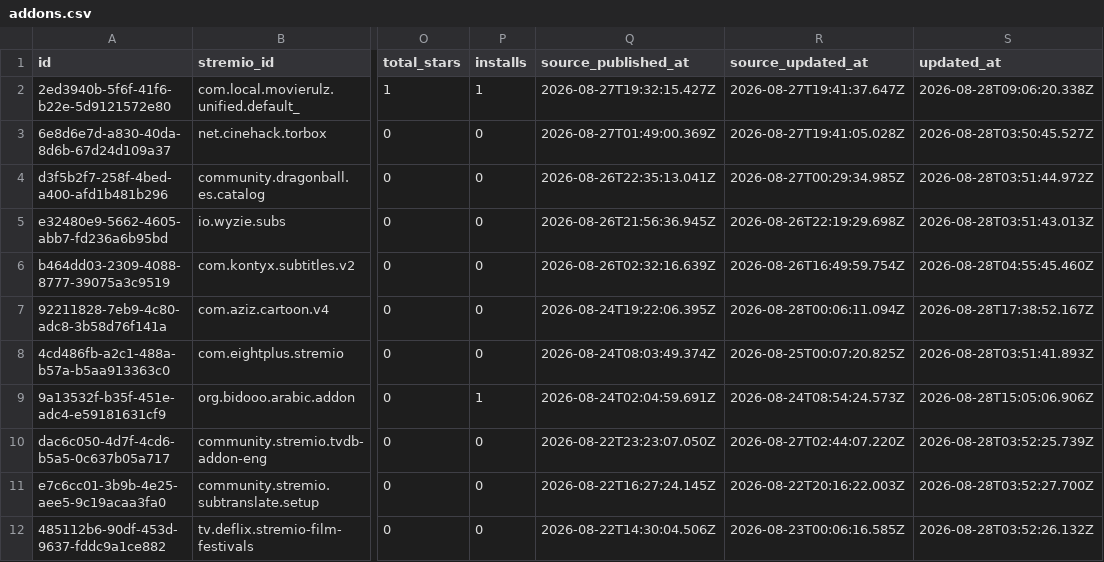
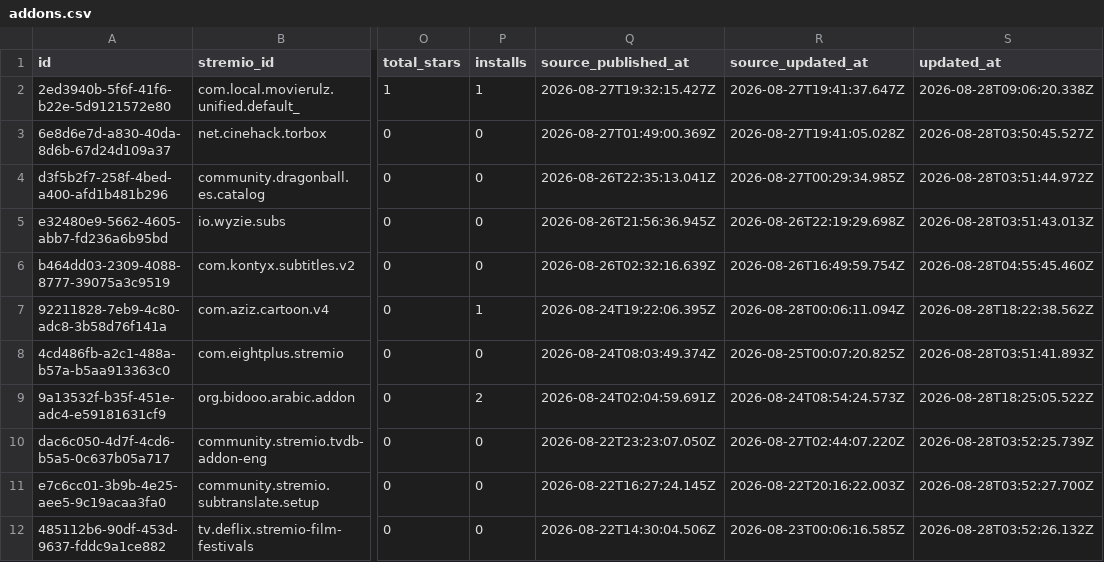
Before and after one commit to andrei199312/stremio-addons-directory-metadata, a CSV file: addons.csv, drawn as a sheet; only a part is shown, gaps mark what is left out; the diff covers the shown part only; the diff names each change by its address in the sheet, - before the commit and + after, or states it on an @@ line.

Commit message:
chore(dataset): nightly dataset update

```diff
--- a/addons.csv
+++ b/addons.csv
-P7 (installs): 0
+P7 (installs): 1
-S7 (updated_at): 2026-08-28T17:38:52.167Z
+S7 (updated_at): 2026-08-28T18:22:38.562Z
-P9 (installs): 1
+P9 (installs): 2
-S9 (updated_at): 2026-08-28T15:05:06.906Z
+S9 (updated_at): 2026-08-28T18:25:05.522Z
```
Also changed, not shown: 66 edited cells elsewhere in this file.
